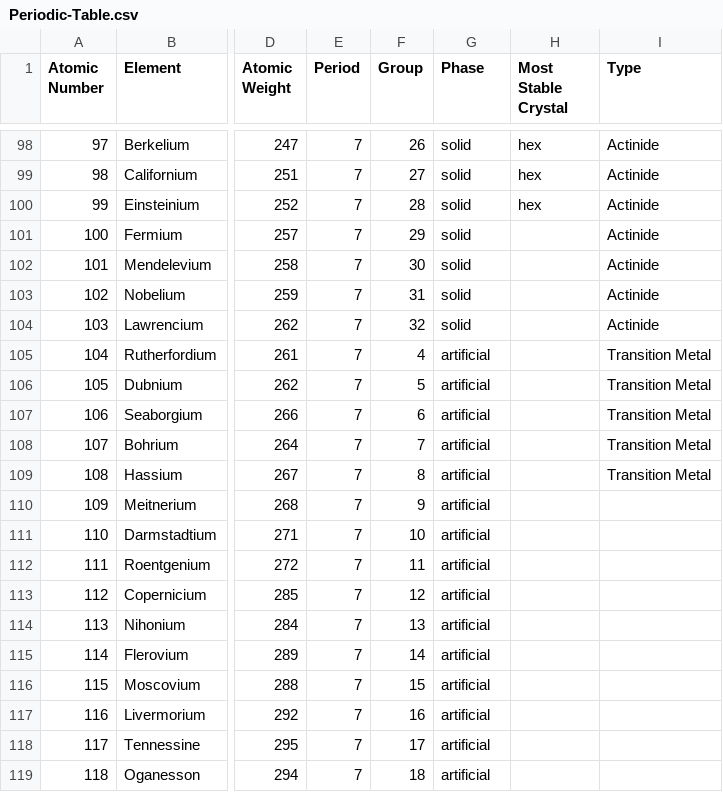
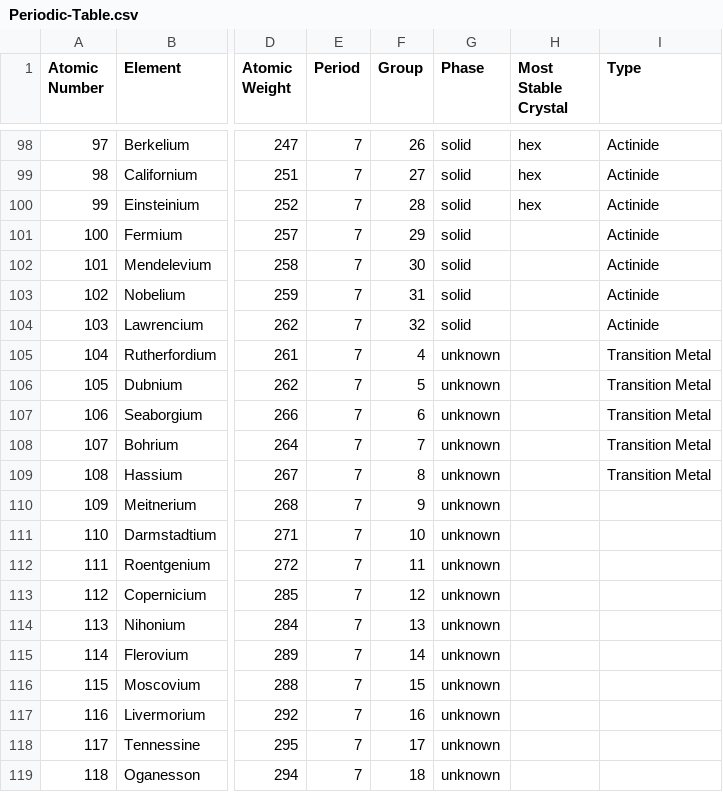
Before and after one commit to ology/Chemistry-PeriodicTable, a CSV file: share/Periodic-Table.csv, drawn as a sheet; only a part is shown, gaps mark what is left out; the diff names each change by its address in the sheet, - before the commit and + after, or states it on an @@ line.

Commit message:
Fix phase again

```diff
--- a/share/Periodic-Table.csv
+++ b/share/Periodic-Table.csv
-G105:G119 (Phase): artificial
+G105:G119 (Phase): unknown
```
